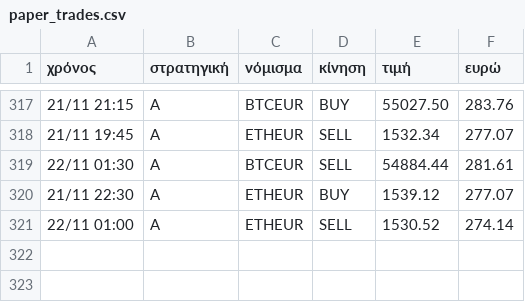
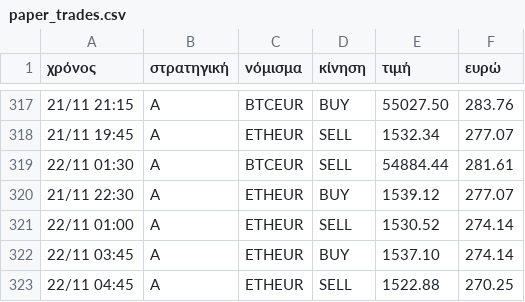
Before and after one commit to keepgoin81/paper-bot, a CSV file: paper_trades.csv, drawn as a sheet; only a part is shown, gaps mark what is left out.

Commit message:
paper run 2026-11-22_06:28

```diff
--- a/paper_trades.csv
+++ b/paper_trades.csv
@@ -321 +321,3 @@
 22/11 01:00,A,ETHEUR,SELL,1530.52,274.14
+22/11 03:45,A,ETHEUR,BUY,1537.10,274.14
+22/11 04:45,A,ETHEUR,SELL,1522.88,270.25
```
Also changed, not shown: paper_equity.csv, 3 other files.
